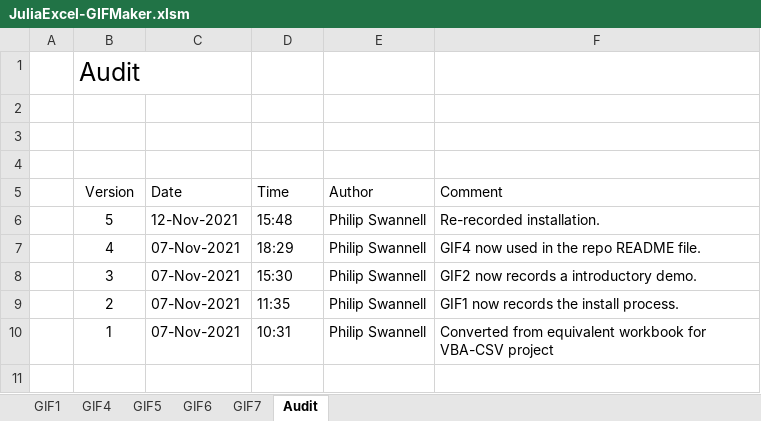
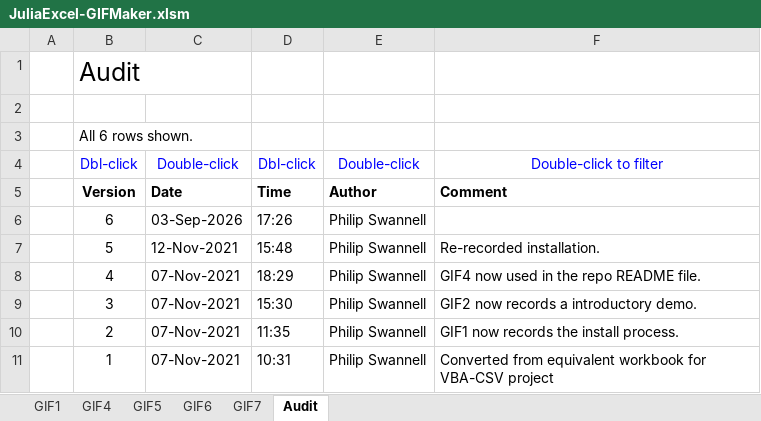
Before and after one commit to PGS62/JuliaExcel.jl, an Excel workbook: workbooks/JuliaExcel-GIFMaker.xlsm, sheet Audit, drawn as a sheet; values as stored, in another font and other column widths than the file's, no borders; charts and pictures and conditional formats not drawn; the diff names each change by its address in the sheet, - before the commit and + after, or states it on an @@ line.

Commit message:
Update JuliaExcel-GIFMaker.xlsm

```diff
--- a/workbooks/JuliaExcel-GIFMaker.xlsm (sheet Audit)
+++ b/workbooks/JuliaExcel-GIFMaker.xlsm (sheet Audit)
-B3: (empty)
+B3: All 6 rows shown.
-row 4: (empty)
+row 4:  | Dbl-click | Double-click | Dbl-click | Double-click | Double-click to filter
-B5:F5 bold: off
+B5:F5 bold: on
+row 6:  | 6 | 03-Sep-2026 | 17:26 | Philip Swannell
```
Also changed, not shown: sheet GIF1, charts or pictures.
